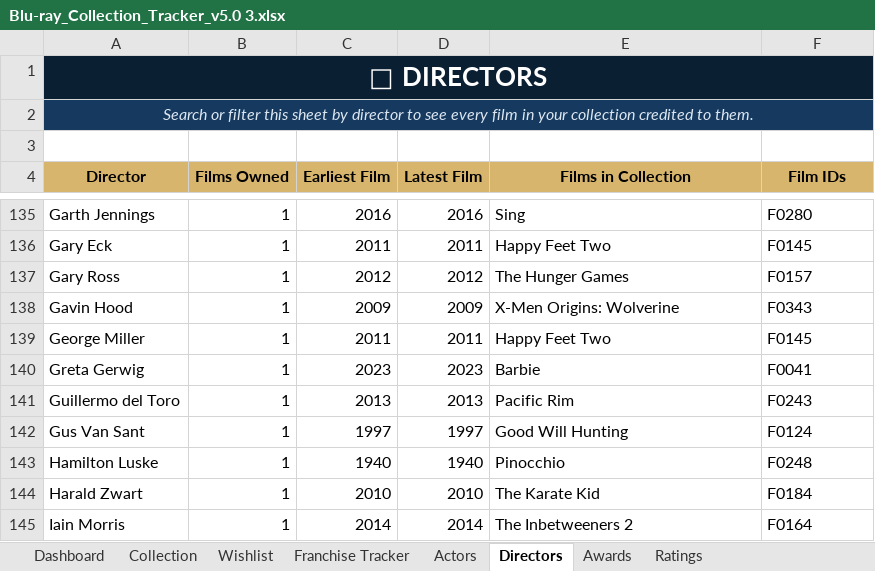
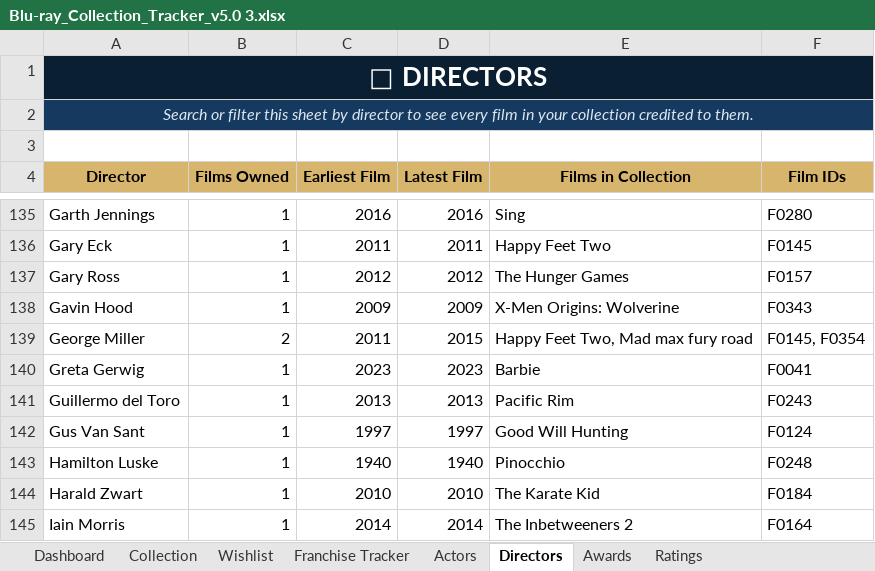
Before and after one commit to tingonting/Blu-ray-tracker, an Excel workbook: Blu-ray_Collection_Tracker_v5.0 3.xlsx, sheet Directors, drawn as a sheet; only a part is shown, gaps mark what is left out; values as stored, in another font and other column widths than the file's, no borders; the diff names each change by its address in the sheet, - before the commit and + after, or states it on an @@ line.

Commit message:
Update collection — 2026-08-14 21:43

```diff
--- a/Blu-ray_Collection_Tracker_v5.0 3.xlsx (sheet Directors)
+++ b/Blu-ray_Collection_Tracker_v5.0 3.xlsx (sheet Directors)
-B139 (Films Owned): 1
+B139 (Films Owned): 2
-D139 (Latest Film): 2011
+D139 (Latest Film): 2015
-E139 (Films in Collection): Happy Feet Two
+E139 (Films in Collection): Happy Feet Two, Mad max fury road
-F139 (Film IDs): F0145
+F139 (Film IDs): F0145, F0354
```
Also changed, not shown: sheet Actors, sheet Collection.
